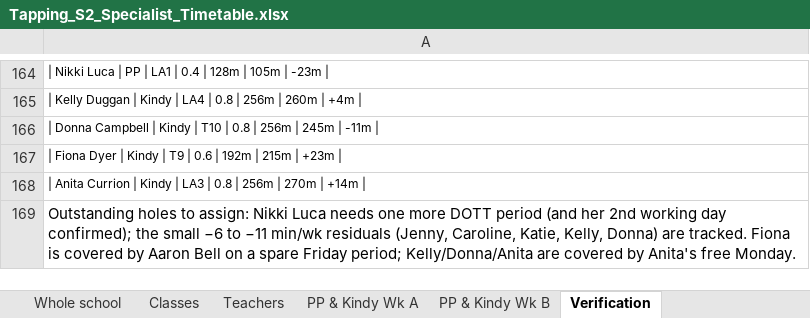
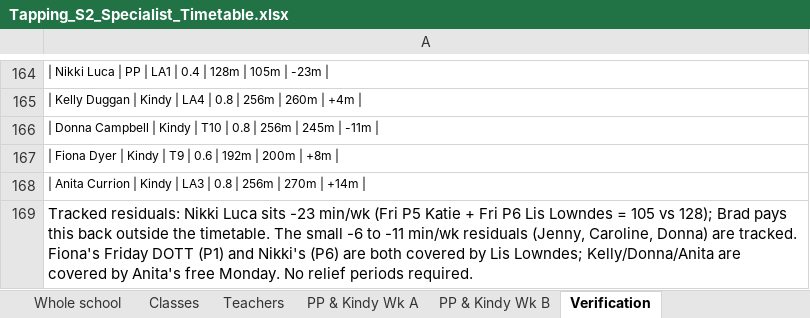
Before and after one commit to btrpchev/tapping-s2-timetable, an Excel workbook: Tapping_S2_Specialist_Timetable.xlsx, sheet Verification, drawn as a sheet; only a part is shown, gaps mark what is left out; values as stored, in another font and other column widths than the file's, no borders; the diff names each change by its address in the sheet, - before the commit and + after, or states it on an @@ line.

```diff
--- a/Tapping_S2_Specialist_Timetable.xlsx (sheet Verification)
+++ b/Tapping_S2_Specialist_Timetable.xlsx (sheet Verification)
-A167: …192m | 215m | +23m |
+A167: …192m | 200m | +8m |
-A169: Outstanding holes to assign: Nikki Luca needs one more DOTT period (and her 2nd working day confirmed); the small −6 to −11 min/wk residuals (Jenny, Caroline, Katie, Kelly, Donna) are tracked. Fiona is covered by Aaron Bell on a spare Friday period; Kelly/Donna/Anita are covered by Anita's free Monday.
+A169: Tracked residuals: Nikki Luca sits -23 min/wk (Fri P5 Katie + Fri P6 Lis Lowndes = 105 vs 128); Brad pays this back outside the timetable. The small -6 to -11 min/wk residuals (Jenny, Caroline, Donna) are tracked. Fiona's Friday DOTT (P1) and Nikki's (P6) are both covered by Lis Lowndes; Kelly/Donna/Anita are covered by Anita's free Monday. No relief periods required.
```
Also changed, not shown: sheet PP & Kindy Wk A, sheet PP & Kindy Wk B, sheet Teachers, 6 other files.
